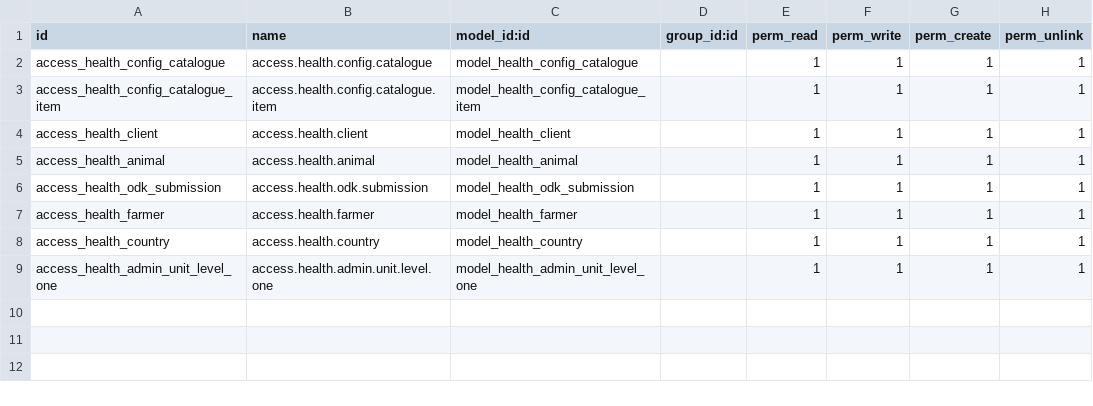
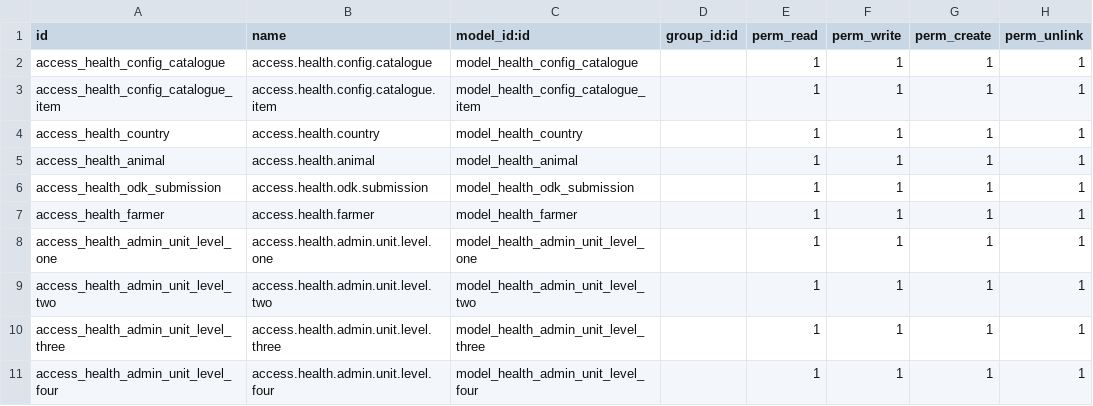
Before and after one commit to gideonkosgei/odoo-custom-modules, a CSV file: health/security/ir.model.access.csv, drawn as a sheet.

Commit message:
Removed Client Model,views, menus Added farm model,view,menu Added admin units (level 1,2,3,4)

```diff
--- a/health/security/ir.model.access.csv
+++ b/health/security/ir.model.access.csv
@@ -3,3 +3,3 @@ access_health_config_catalogue,access.health.config.catalogue,model_health_confi
 access_health_config_catalogue_item,access.health.config.catalogue.item,model_health_config_catalogue_item,,1,1,1,1
-access_health_client,access.health.client,model_health_client,,1,1,1,1
+access_health_country,access.health.country,model_health_country,,1,1,1,1
 access_health_animal,access.health.animal,model_health_animal,,1,1,1,1
@@ -7,3 +7,5 @@ access_health_odk_submission,access.health.odk.submission,model_health_odk_submi
 access_health_farmer,access.health.farmer,model_health_farmer,,1,1,1,1
-access_health_country,access.health.country,model_health_country,,1,1,1,1
 access_health_admin_unit_level_one,access.health.admin.unit.level.one,model_health_admin_unit_level_one,,1,1,1,1
+access_health_admin_unit_level_two,access.health.admin.unit.level.two,model_health_admin_unit_level_two,,1,1,1,1
+access_health_admin_unit_level_three,access.health.admin.unit.level.three,model_health_admin_unit_level_three,,1,1,1,1
+access_health_admin_unit_level_four,access.health.admin.unit.level.four,model_health_admin_unit_level_four,,1,1,1,1
```
Also changed, not shown: 18 other files.
